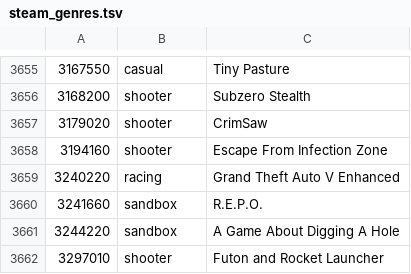
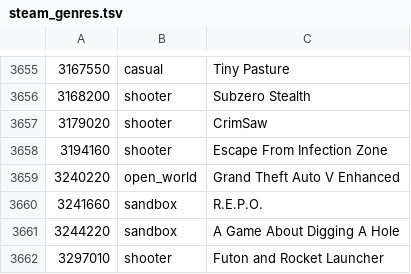
Before and after one commit to Jamailar/leanfps, a TSV file: data/steam_genres.tsv, drawn as a sheet; only a part is shown, gaps mark what is left out.

Commit message:
LeanFPS 0.1.148: GTA 6 readiness, Rockstar/FiveM support & stutter tracking (#14)
* Fix standby memory purge to check true free and standby page lists

* Add Rockstar Games detection, FiveM wildcards, per-game tips, and safe launcher throttling

* Track frame stutters and 0.1% lows, and handle anti-cheat access denial gracefully

* Add local open-world/GTA 6 readiness check, stutter summary, and per-game tips UI

* Bump version to 0.1.148 and update README for GTA 6 / open-world release

```diff
--- a/data/steam_genres.tsv
+++ b/data/steam_genres.tsv
@@ -3658,3 +3658,3 @@
 3194160	shooter	Escape From Infection Zone
-3240220	racing	Grand Theft Auto V Enhanced
+3240220	open_world	Grand Theft Auto V Enhanced
 3241660	sandbox	R.E.P.O.
```
Also changed, not shown: 20 other files.
